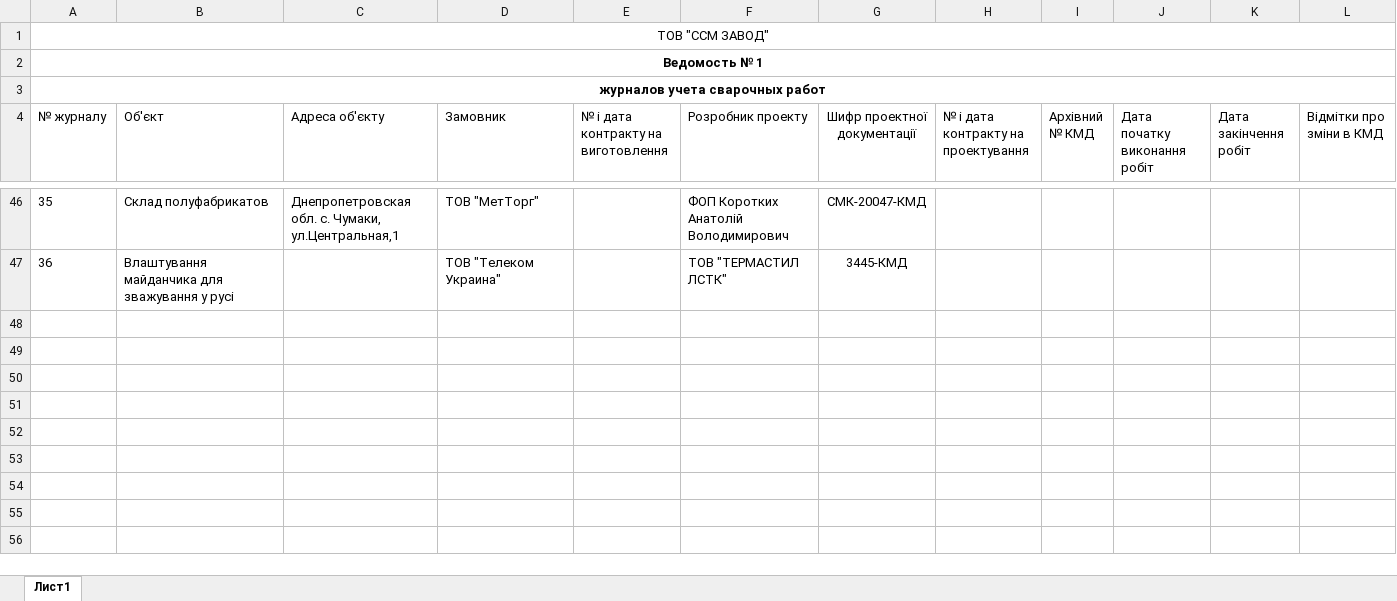
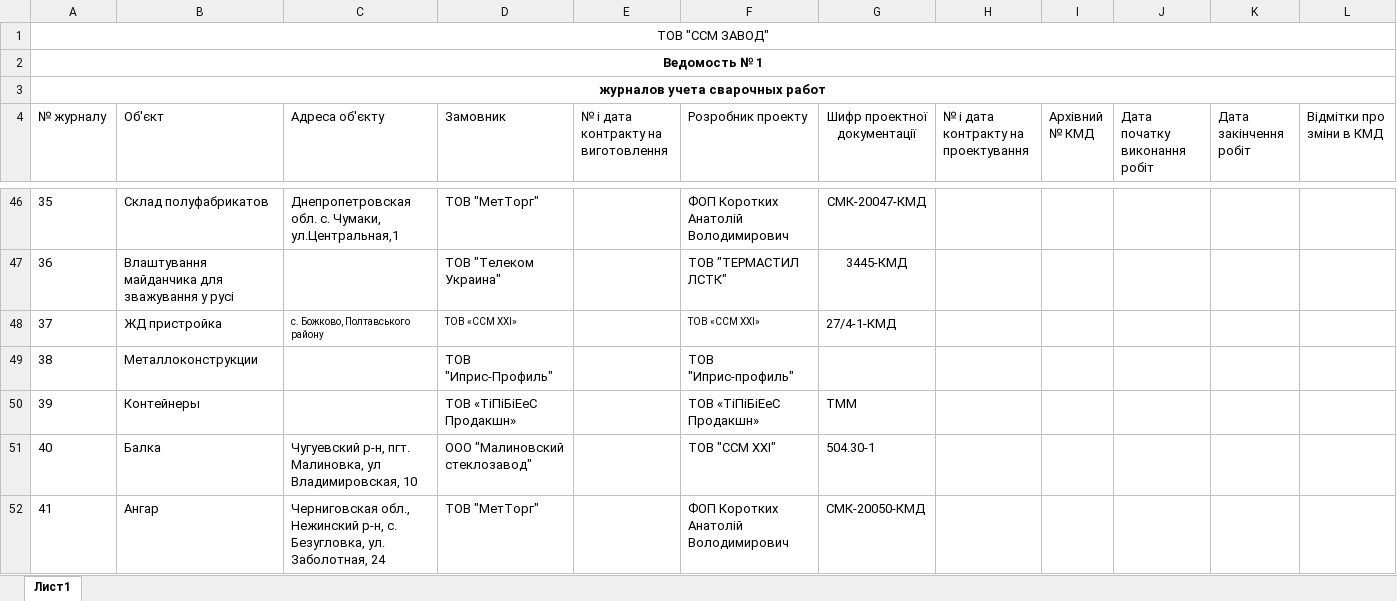
Before and after one commit to levicont/ssm, an Excel workbook: src/main/resources/templates/welding-journals.xlsx, sheet Лист1, drawn as a sheet; only a part is shown, gaps mark what is left out; values as stored, in another font and other column widths than the file's, no borders; rows hold the shown columns only; the diff covers the shown part only; the diff names each change by its address in the sheet, - before the commit and + after, or states it on an @@ line.

```diff
--- a/src/main/resources/templates/welding-journals.xlsx (sheet Лист1)
+++ b/src/main/resources/templates/welding-journals.xlsx (sheet Лист1)
+row 48: 37 | ЖД пристройка | с. Божково, Полтавського району | ТОВ «ССМ ХХI» |  | ТОВ «ССМ ХХI» | 27/4-1-КМД
+row 49: 38 | Металлоконструкции |  | ТОВ "Иприс-Профиль" |  | ТОВ "Иприс-профиль"
+row 50: 39 | Контейнеры |  | ТОВ «ТіПіБіЕеС Продакшн» |  | ТОВ «ТіПіБіЕеС Продакшн» | ТММ
+row 51: 40 | Балка | Чугуевский р-н, пгт. Малиновка, ул Владимировская, 10 | ООО "Малиновский стеклозавод" |  | ТОВ "ССМ ХХІ" | 504.30-1
+row 52: 41 | Ангар | Черниговская обл., Нежинский р-н, с. Безугловка, ул. Заболотная, 24 | ТОВ "МетТорг" |  | ФОП Коротких Анатолій Володимирович | СМК-20050-КМД
```
Also changed, not shown: 5 added rows and 66 edited cells elsewhere in this sheet, src/main/resources/templates/shipping-table.xlsx, 8 other files.
